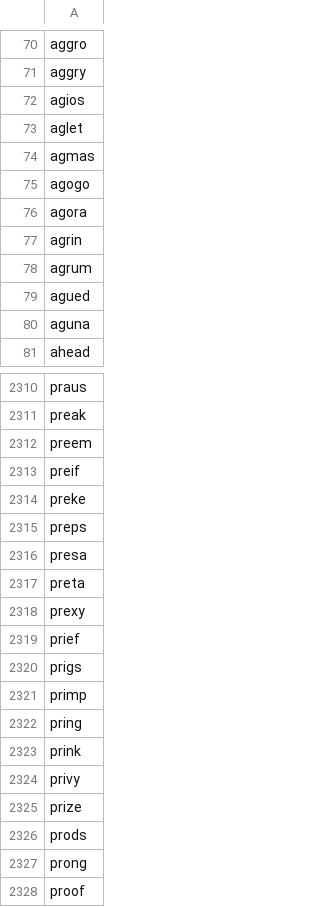
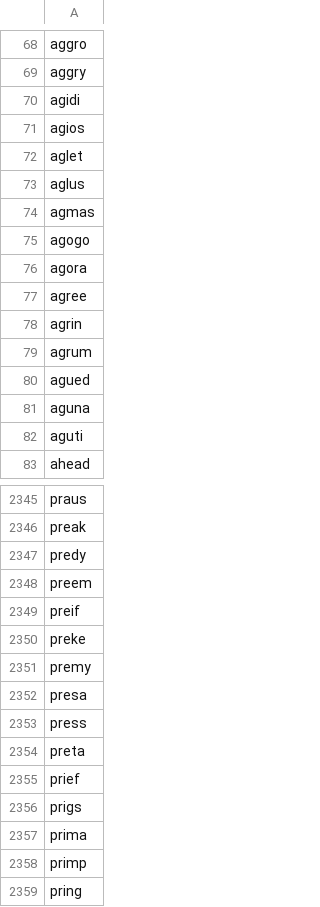
Before and after one commit to mwong4/Puzzle_Solvers, a CSV file: Wordle/results/result_5.csv, drawn as a sheet; only a part is shown, gaps mark what is left out; the shorter side is filled out with more unchanged rows; the diff covers the shown part only.

```diff
--- a/Wordle/results/result_5.csv
+++ b/Wordle/results/result_5.csv
@@ -71,4 +69,6 @@ aggro
 aggry
+agidi
 agios
 aglet
+aglus
 agmas
@@ -76,2 +76,3 @@ agogo
 agora
+agree
 agrin
@@ -80,2 +81,3 @@ agued
 aguna
+aguti
 ahead
@@ -2311,2 +2346,3 @@ praus
 preak
+predy
 preem
@@ -2314,8 +2350,9 @@ preif
 preke
-preps
+premy
 presa
+press
 preta
-prexy
 prief
 prigs
+prima
 primp
```
Also changed, not shown: 86 added rows, 40 removed rows and 13 edited cells elsewhere in this file, Wordle/results/result_4.csv, Wordle/results/result_6.csv, 3 other files.
